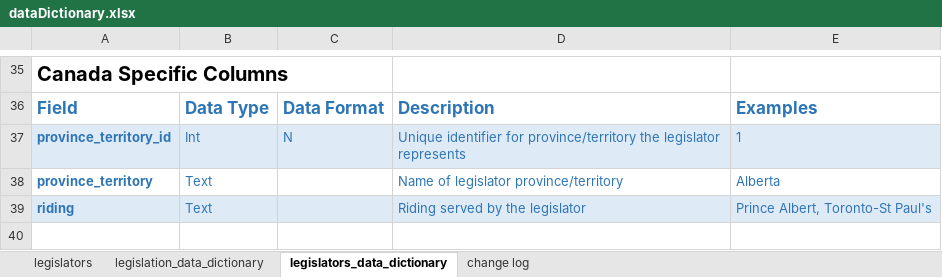
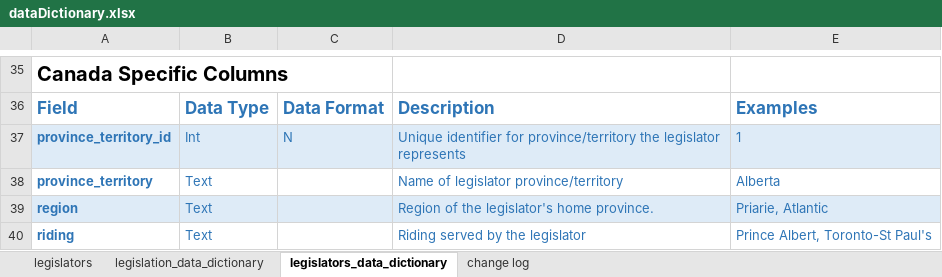
Before and after one commit to iotoAnalytics/Hackathon_iotoAnalytics, an Excel workbook: dataDictionary.xlsx, sheet legislators_data_dictionary, drawn as a sheet; only a part is shown, gaps mark what is left out; values as stored, in another font and other column widths than the file's, no borders; conditional formats and table styles not drawn; addresses are those after the commit; the diff names each change by its address in the sheet, - before the commit and + after, or states it on an @@ line.

```diff
--- a/dataDictionary.xlsx (sheet legislators_data_dictionary)
+++ b/dataDictionary.xlsx (sheet legislators_data_dictionary)
+row 39: region | Text |  | Region of the legislator's home province. | Priarie, Atlantic
-A40:E40 fill: #DEEBF7
+A40:E40 fill: none
```
Also changed, not shown: 2 other files.
